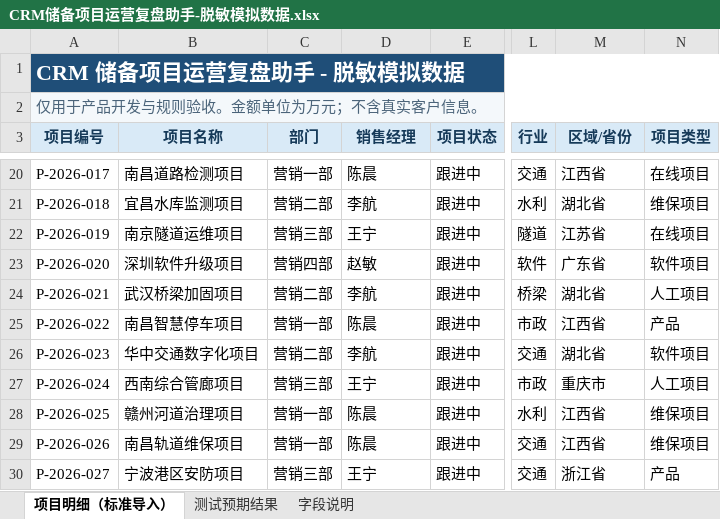
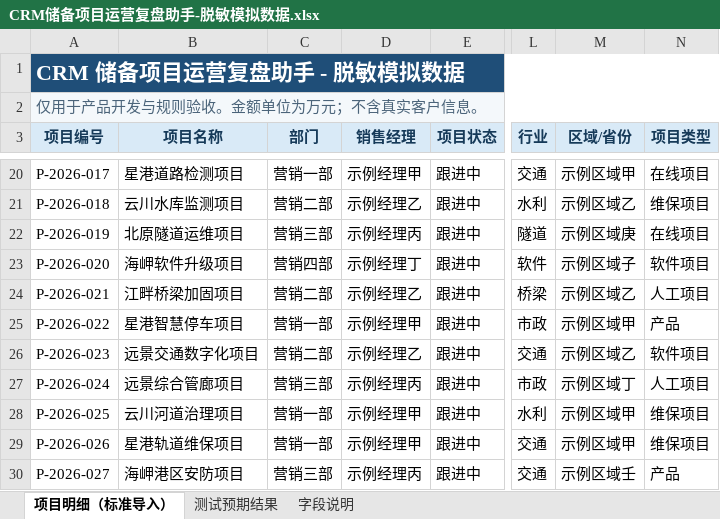
Before and after one commit to KanG-ciyuan/crm-project-review-assistant, an Excel workbook: sample-data/CRM储备项目运营复盘助手-脱敏模拟数据.xlsx, sheet 项目明细（标准导入）, drawn as a sheet; only a part is shown, gaps mark what is left out; values as stored, in another font and other column widths than the file's, no borders; table styles not drawn; the diff covers the shown part only; the diff names each change by its address in the sheet, - before the commit and + after, or states it on an @@ line.

```diff
--- a/sample-data/CRM储备项目运营复盘助手-脱敏模拟数据.xlsx (sheet 项目明细（标准导入）)
+++ b/sample-data/CRM储备项目运营复盘助手-脱敏模拟数据.xlsx (sheet 项目明细（标准导入）)
-B20 (项目名称): 南昌道路检测项目
+B20 (项目名称): 星港道路检测项目
-D20 (销售经理): 陈晨
+D20 (销售经理): 示例经理甲
-M20 (区域/省份): 江西省
+M20 (区域/省份): 示例区域甲
-B21 (项目名称): 宜昌水库监测项目
+B21 (项目名称): 云川水库监测项目
-D21 (销售经理): 李航
+D21 (销售经理): 示例经理乙
-M21 (区域/省份): 湖北省
+M21 (区域/省份): 示例区域乙
-B22 (项目名称): 南京隧道运维项目
+B22 (项目名称): 北原隧道运维项目
-D22 (销售经理): 王宁
+D22 (销售经理): 示例经理丙
-M22 (区域/省份): 江苏省
+M22 (区域/省份): 示例区域庚
-B23 (项目名称): 深圳软件升级项目
+B23 (项目名称): 海岬软件升级项目
-D23 (销售经理): 赵敏
+D23 (销售经理): 示例经理丁
-M23 (区域/省份): 广东省
+M23 (区域/省份): 示例区域子
-B24 (项目名称): 武汉桥梁加固项目
+B24 (项目名称): 江畔桥梁加固项目
-D24 (销售经理): 李航
+D24 (销售经理): 示例经理乙
-M24 (区域/省份): 湖北省
+M24 (区域/省份): 示例区域乙
-B25 (项目名称): 南昌智慧停车项目
+B25 (项目名称): 星港智慧停车项目
-D25 (销售经理): 陈晨
+D25 (销售经理): 示例经理甲
-M25 (区域/省份): 江西省
+M25 (区域/省份): 示例区域甲
-B26 (项目名称): 华中交通数字化项目
+B26 (项目名称): 远景交通数字化项目
-D26 (销售经理): 李航
+D26 (销售经理): 示例经理乙
-M26 (区域/省份): 湖北省
+M26 (区域/省份): 示例区域乙
-B27 (项目名称): 西南综合管廊项目
+B27 (项目名称): 远景综合管廊项目
-D27 (销售经理): 王宁
+D27 (销售经理): 示例经理丙
-M27 (区域/省份): 重庆市
+M27 (区域/省份): 示例区域丁
-B28 (项目名称): 赣州河道治理项目
+B28 (项目名称): 云川河道治理项目
-D28:D29 (销售经理): 陈晨
+D28:D29 (销售经理): 示例经理甲
-M28:M29 (区域/省份): 江西省
+M28:M29 (区域/省份): 示例区域甲
-B29 (项目名称): 南昌轨道维保项目
+B29 (项目名称): 星港轨道维保项目
-B30 (项目名称): 宁波港区安防项目
+B30 (项目名称): 海岬港区安防项目
-D30 (销售经理): 王宁
+D30 (销售经理): 示例经理丙
-M30 (区域/省份): 浙江省
+M30 (区域/省份): 示例区域壬
```
Also changed, not shown: 57 edited cells elsewhere in this sheet, public/CRM历史项目表-脱敏适配样表.xlsx, sample-data/CRM历史项目表-脱敏适配样表.xlsx, 8 other files.
